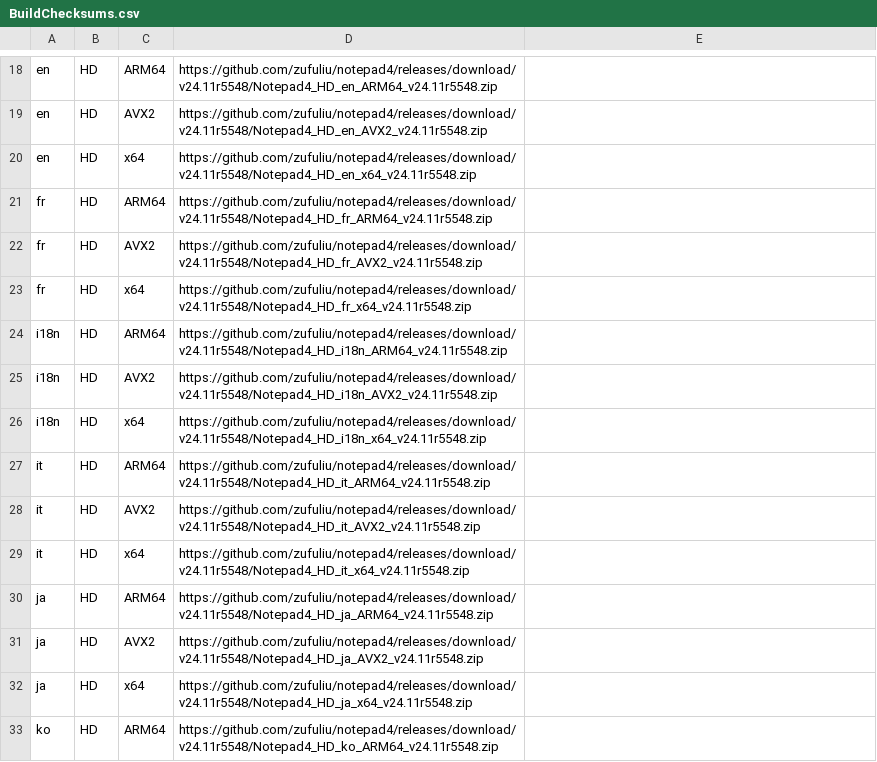
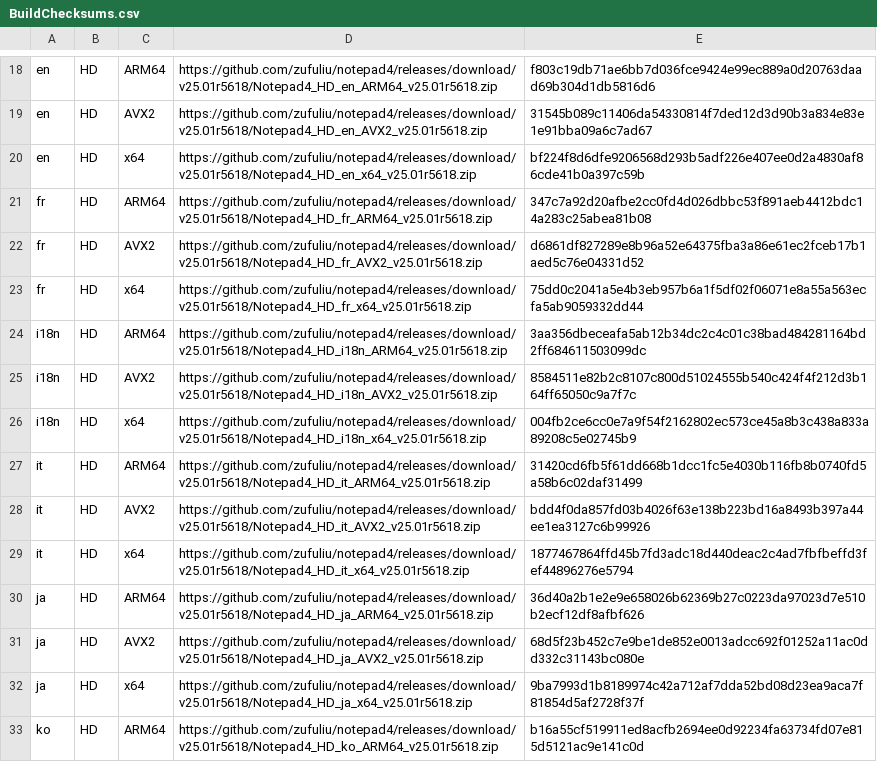
Before and after one commit to teknowledgist/Chocolatey-packages, a CSV file: automatic/notepad4/tools/BuildChecksums.csv, drawn as a sheet; only a part is shown, gaps mark what is left out; the diff covers the shown part only; the diff names each change by its address in the sheet, - before the commit and + after, or states it on an @@ line.

```diff
--- a/automatic/notepad4/tools/BuildChecksums.csv
+++ b/automatic/notepad4/tools/BuildChecksums.csv
-D18: https://github.com/zufuliu/notepad4/releases/download/v24.11r5548/Notepad4_HD_en_ARM64_v24.11r5548.zip
+D18: https://github.com/zufuliu/notepad4/releases/download/v25.01r5618/Notepad4_HD_en_ARM64_v25.01r5618.zip
-E18: (empty)
+E18: f803c19db71ae6bb7d036fce9424e99ec889a0d20763daad69b304d1db5816d6
-D19: https://github.com/zufuliu/notepad4/releases/download/v24.11r5548/Notepad4_HD_en_AVX2_v24.11r5548.zip
+D19: https://github.com/zufuliu/notepad4/releases/download/v25.01r5618/Notepad4_HD_en_AVX2_v25.01r5618.zip
-E19: (empty)
+E19: 31545b089c11406da54330814f7ded12d3d90b3a834e83e1e91bba09a6c7ad67
-D20: https://github.com/zufuliu/notepad4/releases/download/v24.11r5548/Notepad4_HD_en_x64_v24.11r5548.zip
+D20: https://github.com/zufuliu/notepad4/releases/download/v25.01r5618/Notepad4_HD_en_x64_v25.01r5618.zip
-E20: (empty)
+E20: bf224f8d6dfe9206568d293b5adf226e407ee0d2a4830af86cde41b0a397c59b
-D21: https://github.com/zufuliu/notepad4/releases/download/v24.11r5548/Notepad4_HD_fr_ARM64_v24.11r5548.zip
+D21: https://github.com/zufuliu/notepad4/releases/download/v25.01r5618/Notepad4_HD_fr_ARM64_v25.01r5618.zip
-E21: (empty)
+E21: 347c7a92d20afbe2cc0fd4d026dbbc53f891aeb4412bdc14a283c25abea81b08
-D22: https://github.com/zufuliu/notepad4/releases/download/v24.11r5548/Notepad4_HD_fr_AVX2_v24.11r5548.zip
+D22: https://github.com/zufuliu/notepad4/releases/download/v25.01r5618/Notepad4_HD_fr_AVX2_v25.01r5618.zip
-E22: (empty)
+E22: d6861df827289e8b96a52e64375fba3a86e61ec2fceb17b1aed5c76e04331d52
-D23: https://github.com/zufuliu/notepad4/releases/download/v24.11r5548/Notepad4_HD_fr_x64_v24.11r5548.zip
+D23: https://github.com/zufuliu/notepad4/releases/download/v25.01r5618/Notepad4_HD_fr_x64_v25.01r5618.zip
-E23: (empty)
+E23: 75dd0c2041a5e4b3eb957b6a1f5df02f06071e8a55a563ecfa5ab9059332dd44
-D24: https://github.com/zufuliu/notepad4/releases/download/v24.11r5548/Notepad4_HD_i18n_ARM64_v24.11r5548.zip
+D24: https://github.com/zufuliu/notepad4/releases/download/v25.01r5618/Notepad4_HD_i18n_ARM64_v25.01r5618.zip
-E24: (empty)
+E24: 3aa356dbeceafa5ab12b34dc2c4c01c38bad484281164bd2ff684611503099dc
-D25: https://github.com/zufuliu/notepad4/releases/download/v24.11r5548/Notepad4_HD_i18n_AVX2_v24.11r5548.zip
+D25: https://github.com/zufuliu/notepad4/releases/download/v25.01r5618/Notepad4_HD_i18n_AVX2_v25.01r5618.zip
-E25: (empty)
+E25: 8584511e82b2c8107c800d51024555b540c424f4f212d3b164ff65050c9a7f7c
-D26: https://github.com/zufuliu/notepad4/releases/download/v24.11r5548/Notepad4_HD_i18n_x64_v24.11r5548.zip
+D26: https://github.com/zufuliu/notepad4/releases/download/v25.01r5618/Notepad4_HD_i18n_x64_v25.01r5618.zip
-E26: (empty)
+E26: 004fb2ce6cc0e7a9f54f2162802ec573ce45a8b3c438a833a89208c5e02745b9
-D27: https://github.com/zufuliu/notepad4/releases/download/v24.11r5548/Notepad4_HD_it_ARM64_v24.11r5548.zip
+D27: https://github.com/zufuliu/notepad4/releases/download/v25.01r5618/Notepad4_HD_it_ARM64_v25.01r5618.zip
-E27: (empty)
+E27: 31420cd6fb5f61dd668b1dcc1fc5e4030b116fb8b0740fd5a58b6c02daf31499
-D28: https://github.com/zufuliu/notepad4/releases/download/v24.11r5548/Notepad4_HD_it_AVX2_v24.11r5548.zip
+D28: https://github.com/zufuliu/notepad4/releases/download/v25.01r5618/Notepad4_HD_it_AVX2_v25.01r5618.zip
-E28: (empty)
+E28: bdd4f0da857fd03b4026f63e138b223bd16a8493b397a44ee1ea3127c6b99926
-D29: https://github.com/zufuliu/notepad4/releases/download/v24.11r5548/Notepad4_HD_it_x64_v24.11r5548.zip
+D29: https://github.com/zufuliu/notepad4/releases/download/v25.01r5618/Notepad4_HD_it_x64_v25.01r5618.zip
-E29: (empty)
+E29: 1877467864ffd45b7fd3adc18d440deac2c4ad7fbfbeffd3fef44896276e5794
-D30: https://github.com/zufuliu/notepad4/releases/download/v24.11r5548/Notepad4_HD_ja_ARM64_v24.11r5548.zip
+D30: https://github.com/zufuliu/notepad4/releases/download/v25.01r5618/Notepad4_HD_ja_ARM64_v25.01r5618.zip
-E30: (empty)
+E30: 36d40a2b1e2e9e658026b62369b27c0223da97023d7e510b2ecf12df8afbf626
-D31: https://github.com/zufuliu/notepad4/releases/download/v24.11r5548/Notepad4_HD_ja_AVX2_v24.11r5548.zip
+D31: https://github.com/zufuliu/notepad4/releases/download/v25.01r5618/Notepad4_HD_ja_AVX2_v25.01r5618.zip
-E31: (empty)
+E31: 68d5f23b452c7e9be1de852e0013adcc692f01252a11ac0dd332c31143bc080e
-D32: https://github.com/zufuliu/notepad4/releases/download/v24.11r5548/Notepad4_HD_ja_x64_v24.11r5548.zip
+D32: https://github.com/zufuliu/notepad4/releases/download/v25.01r5618/Notepad4_HD_ja_x64_v25.01r5618.zip
-E32: (empty)
+E32: 9ba7993d1b8189974c42a712af7dda52bd08d23ea9aca7f81854d5af2728f37f
-D33: https://github.com/zufuliu/notepad4/releases/download/v24.11r5548/Notepad4_HD_ko_ARM64_v24.11r5548.zip
+D33: https://github.com/zufuliu/notepad4/releases/download/v25.01r5618/Notepad4_HD_ko_ARM64_v25.01r5618.zip
-E33: (empty)
+E33: b16a55cf519911ed8acfb2694ee0d92234fa63734fd07e815d5121ac9e141c0d
```
Also changed, not shown: 112 edited cells elsewhere in this file, 32 other files.
